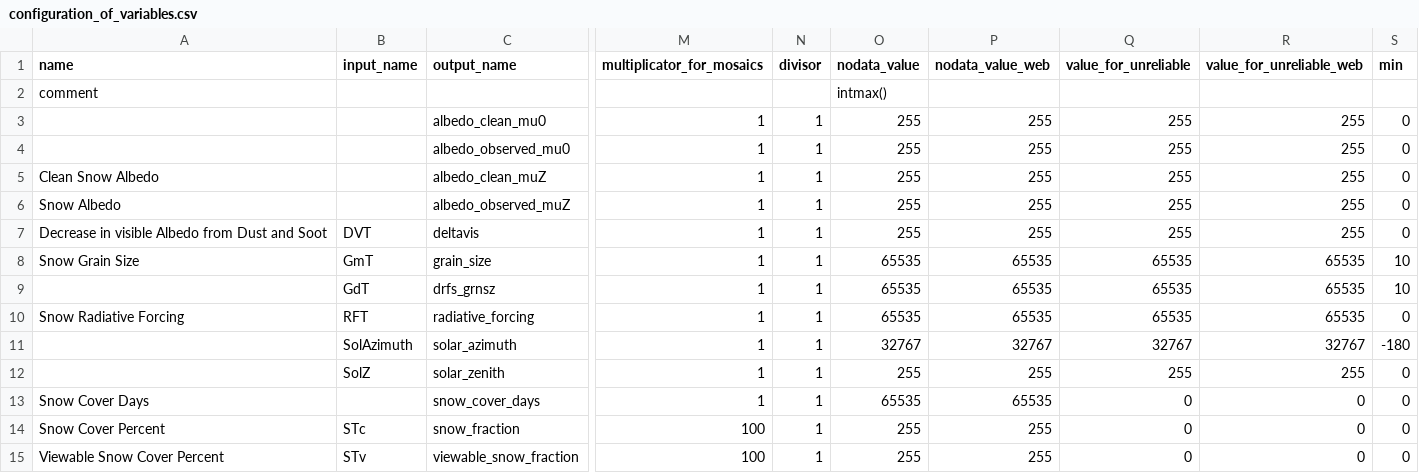
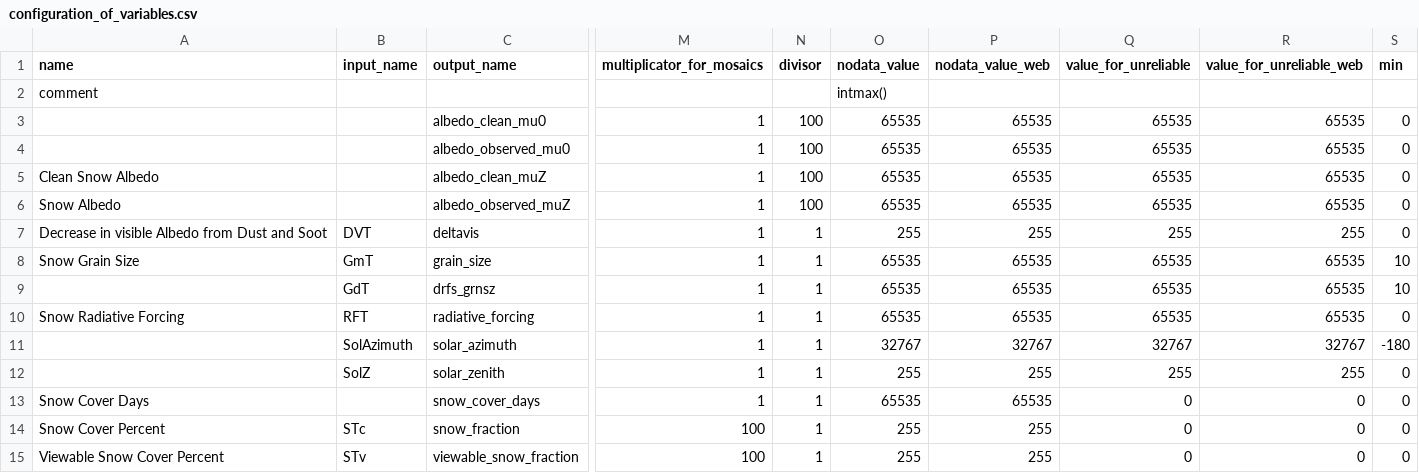
Before and after one commit to RittgerLabGroup/SPIRES_2025_0_1, a CSV file: tbx/conf/configuration_of_variables.csv, drawn as a sheet; only a part is shown, gaps mark what is left out; the diff names each change by its address in the sheet, - before the commit and + after, or states it on an @@ line.

Commit message:
inc conVar in ESPEnv plus revert Albedo to uint16

```diff
--- a/tbx/conf/configuration_of_variables.csv
+++ b/tbx/conf/configuration_of_variables.csv
-N3:N6 (divisor): 1
+N3:N6 (divisor): 100
-O3:O6 (nodata_value): 255
+O3:O6 (nodata_value): 65535
-P3:P6 (nodata_value_web): 255
+P3:P6 (nodata_value_web): 65535
-Q3:Q6 (value_for_unreliable): 255
+Q3:Q6 (value_for_unreliable): 65535
-R3:R6 (value_for_unreliable_web): 255
+R3:R6 (value_for_unreliable_web): 65535
```
Also changed, not shown: 2 other files.
